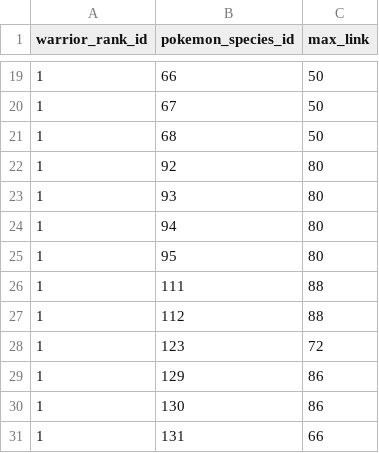
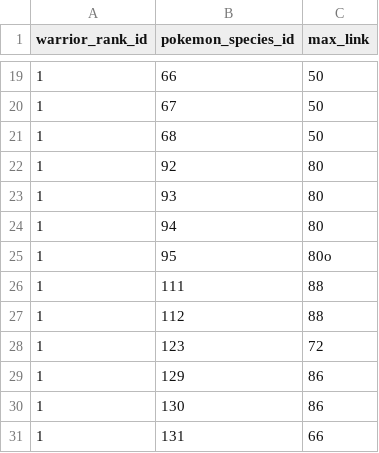
Before and after one commit to abiogenic/pokellector, a CSV file: csv/conquest_max_links.csv, drawn as a sheet; only a part is shown, gaps mark what is left out.

```diff
--- a/csv/conquest_max_links.csv
+++ b/csv/conquest_max_links.csv
@@ -24,3 +24,3 @@ warrior_rank_id,pokemon_species_id,max_link
 1,94,80
-1,95,80
+1,95,80o
 1,111,88
```
Also changed, not shown: 31 other files.
